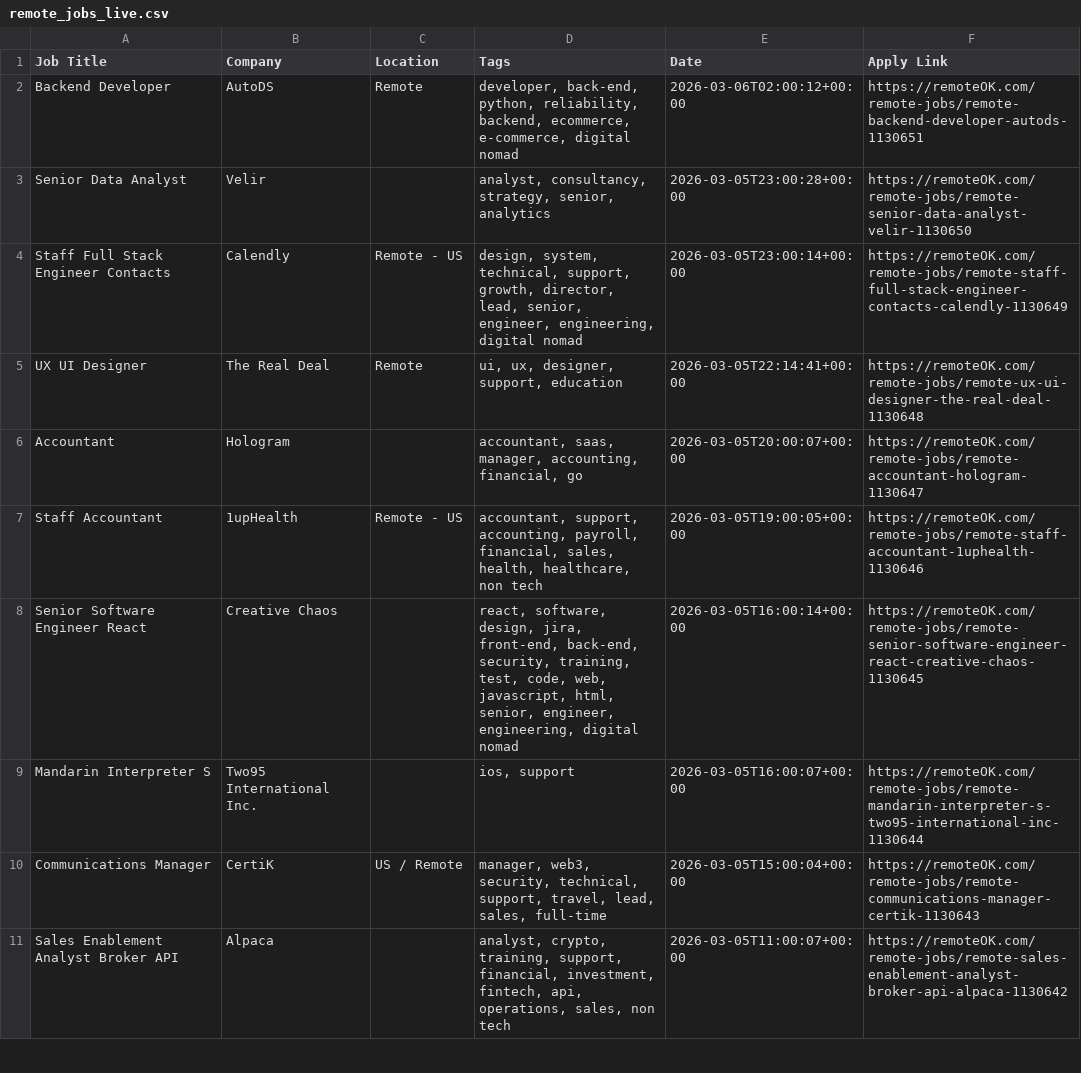
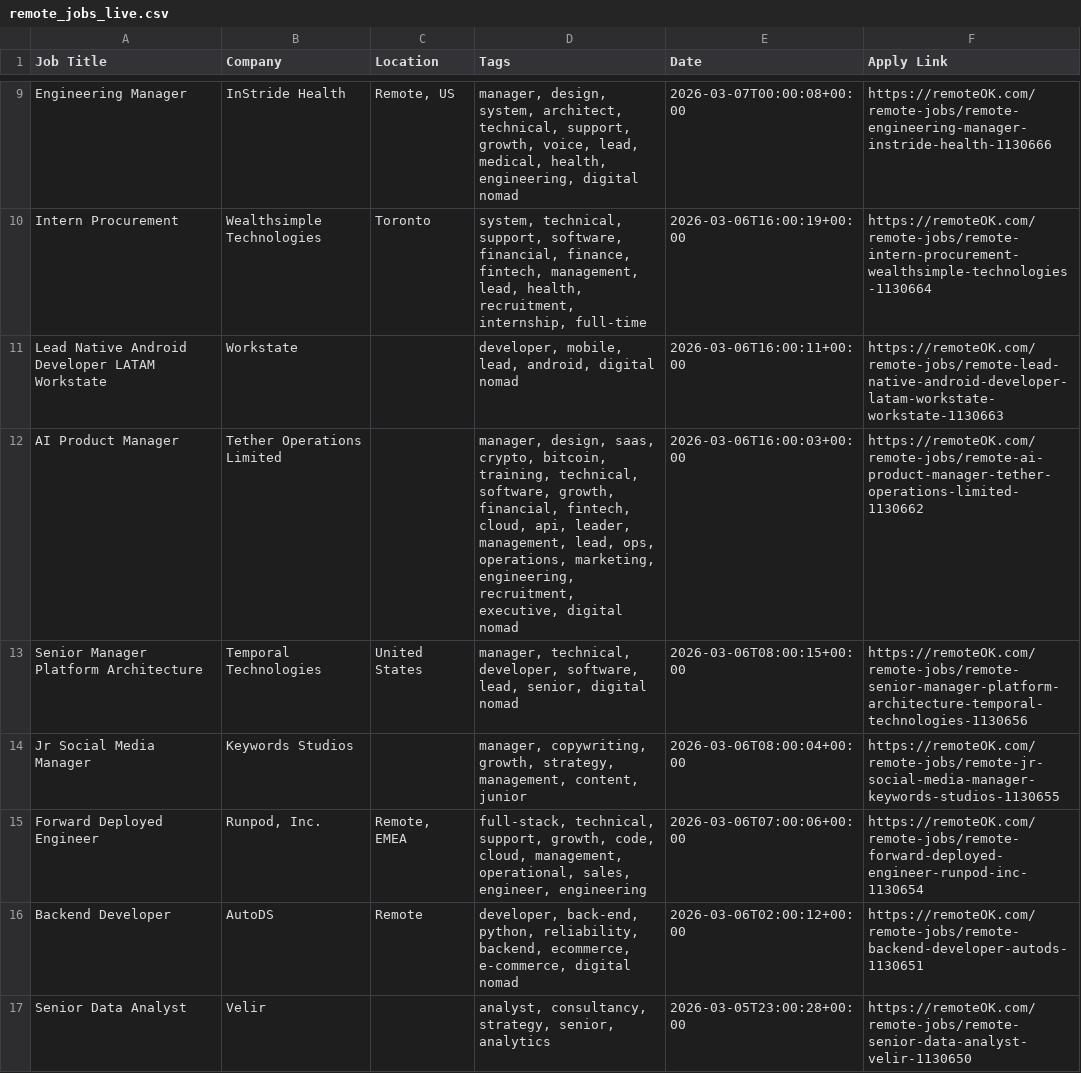
Before and after one commit to naveencoding75/job-market-pulse-2026, a CSV file: public/remote_jobs_live.csv, drawn as a sheet; only a part is shown, gaps mark what is left out; the shorter side is filled out with more unchanged rows; the diff covers the shown part only.

```diff
--- a/public/remote_jobs_live.csv
+++ b/public/remote_jobs_live.csv
@@ -2 +9,8 @@ Job Title,Company,Location,Tags,Date,Apply Link
+Engineering Manager,InStride Health,"Remote, US","manager, design, system, architect, technical, support, growth, voice, lead, medical, health, engineering, digital nomad",2026-03-07T00:00:08+00:00,https://remoteOK.com/remote-jobs/remote-engineering-manager-instride-health-1130666
+Intern Procurement,Wealthsimple Technologies,Toronto,"system, technical, support, software, financial, finance, fintech, management, lead, health, recruitment, internship, full-time",2026-03-06T16:00:19+00:00,https://remoteOK.com/remote-jobs/remote-intern-procurement-wealthsimple-technologies-1130664
+Lead Native Android Developer LATAM Workstate,Workstate,,"developer, mobile, lead, android, digital nomad",2026-03-06T16:00:11+00:00,https://remoteOK.com/remote-jobs/remote-lead-native-android-developer-latam-workstate-workstate-1130663
+AI Product Manager,Tether Operations Limited,,"manager, design, saas, crypto, bitcoin, training, technical, software, growth, financial, fintech, cloud, api, leader, management, lead, ops, operations, marketing, engineering, recruitment, executive, digital nomad",2026-03-06T16:00:03+00:00,https://remoteOK.com/remote-jobs/remote-ai-product-manager-tether-operations-limited-1130662
+Senior Manager Platform Architecture,Temporal Technologies,United States,"manager, technical, developer, software, lead, senior, digital nomad",2026-03-06T08:00:15+00:00,https://remoteOK.com/remote-jobs/remote-senior-manager-platform-architecture-temporal-technologies-1130656
+Jr Social Media Manager,Keywords Studios,,"manager, copywriting, growth, strategy, management, content, junior",2026-03-06T08:00:04+00:00,https://remoteOK.com/remote-jobs/remote-jr-social-media-manager-keywords-studios-1130655
+Forward Deployed Engineer,"Runpod, Inc.","Remote, EMEA","full-stack, technical, support, growth, code, cloud, management, operational, sales, engineer, engineering",2026-03-06T07:00:06+00:00,https://remoteOK.com/remote-jobs/remote-forward-deployed-engineer-runpod-inc-1130654
 Backend Developer,AutoDS,Remote,"developer, back-end, python, reliability, backend, ecommerce, e-commerce, digital nomad",2026-03-06T02:00:12+00:00,https://remoteOK.com/remote-jobs/remote-backend-developer-autods-1130651
```
Also changed, not shown: 7 added rows and 14 removed rows elsewhere in this file.
